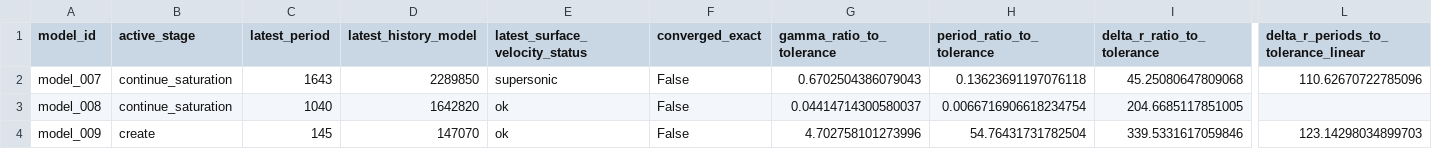
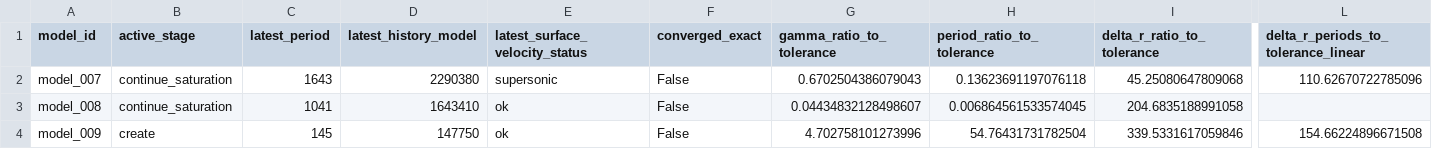
Before and after one commit to earlbellinger/earlbellinger.github.io, a CSV file: apps/kappa/metadata/convergence_gate_audit.csv, drawn as a sheet; only a part is shown, gaps mark what is left out; the diff names each change by its address in the sheet, - before the commit and + after, or states it on an @@ line.

```diff
--- a/apps/kappa/metadata/convergence_gate_audit.csv
+++ b/apps/kappa/metadata/convergence_gate_audit.csv
-D2 (latest_history_model): 2289850
+D2 (latest_history_model): 2290380
-C3 (latest_period): 1040
+C3 (latest_period): 1041
-D3 (latest_history_model): 1642820
+D3 (latest_history_model): 1643410
-G3 (gamma_ratio_to_tolerance): 0.04414714300580037
+G3 (gamma_ratio_to_tolerance): 0.04434832128498607
-H3 (period_ratio_to_tolerance): 0.0066716906618234754
+H3 (period_ratio_to_tolerance): 0.006864561533574045
-I3 (delta_r_ratio_to_tolerance): 204.6685117851005
+I3 (delta_r_ratio_to_tolerance): 204.6835188991058
-D4 (latest_history_model): 147070
+D4 (latest_history_model): 147750
-L4: 123.14298034899703
+L4: 154.66224896671508
```
Also changed, not shown: apps/kappa/metadata/convergence_forecast_last100.csv, apps/kappa/metadata/convergence_summary_last100.csv, 18 other files.
